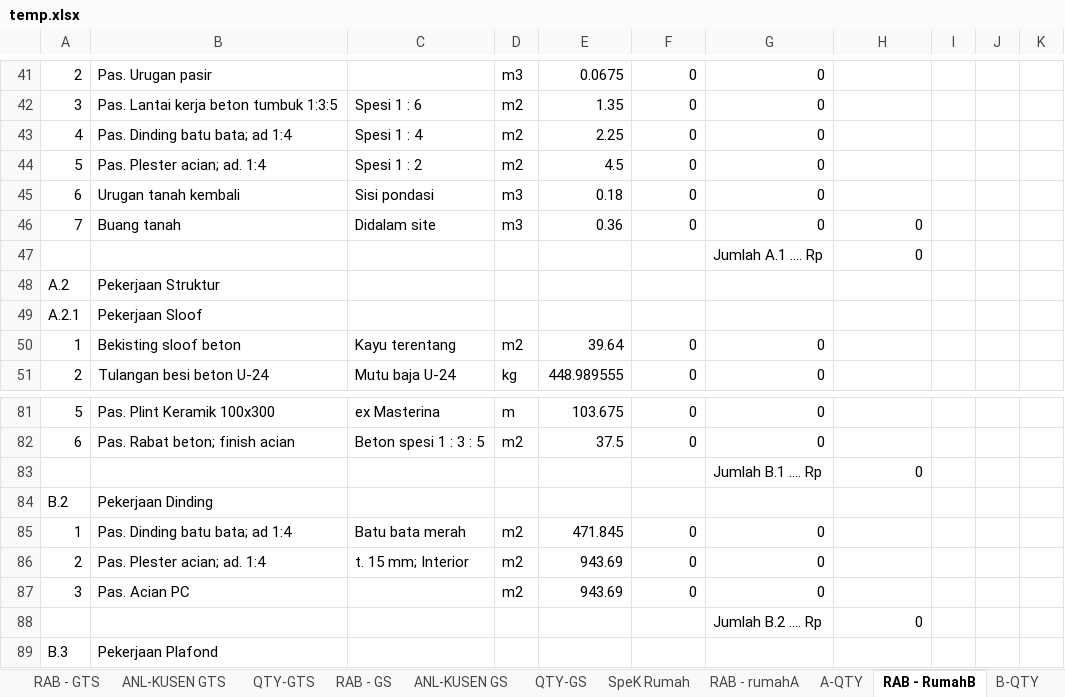
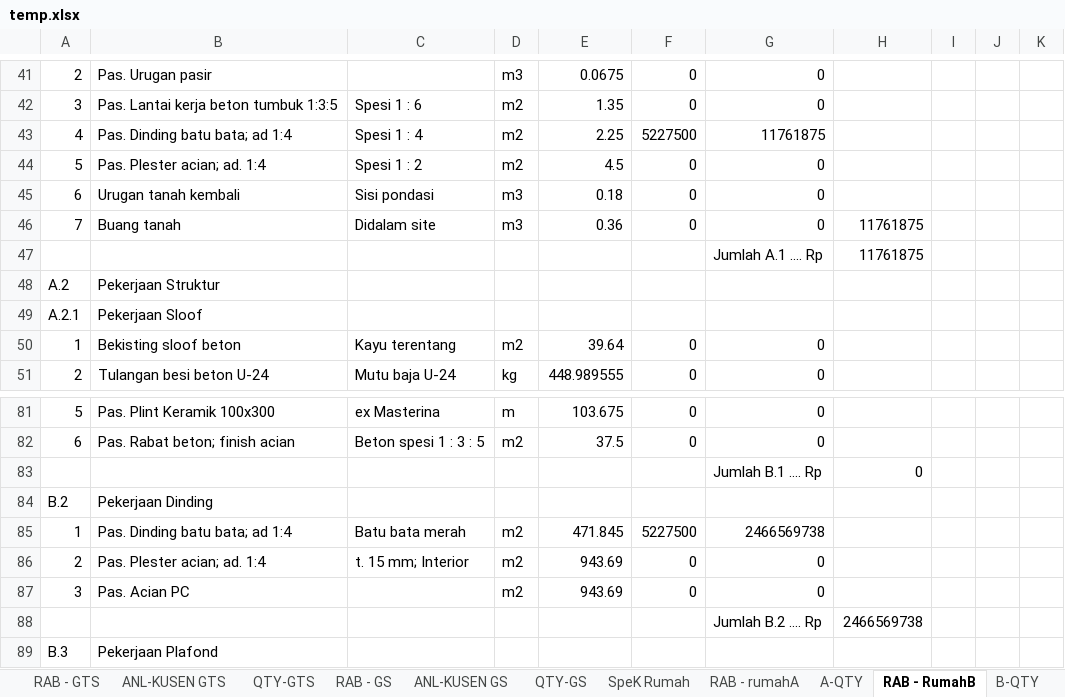
Before and after one commit to bhagas/sjk, an Excel workbook: public/excel/temp.xlsx, sheet RAB - RumahB, drawn as a sheet; only a part is shown, gaps mark what is left out; values as stored, in another font and other column widths than the file's, no borders; the diff covers the shown part only; the diff names each change by its address in the sheet, - before the commit and + after, or states it on an @@ line.

```diff
--- a/public/excel/temp.xlsx (sheet RAB - RumahB)
+++ b/public/excel/temp.xlsx (sheet RAB - RumahB)
-F43: 0
+F43: 5227500
-G43: 0
+G43: 11761875
-H46:H47: 0
+H46:H47: 11761875
-F85: 0
+F85: 5227500
-G85: 0
+G85: 2466569738
-H88: 0
+H88: 2466569738
```
Also changed, not shown: 3 added rows, 3 removed rows, 22 edited cells and cell formats elsewhere in this sheet, sheet Isi Data, sheet RAB - PG, sheet RAB - PR, sheet D, sheet HSBGN, sheet RAB - rumahA, 9 more sheets, 43 other files.
